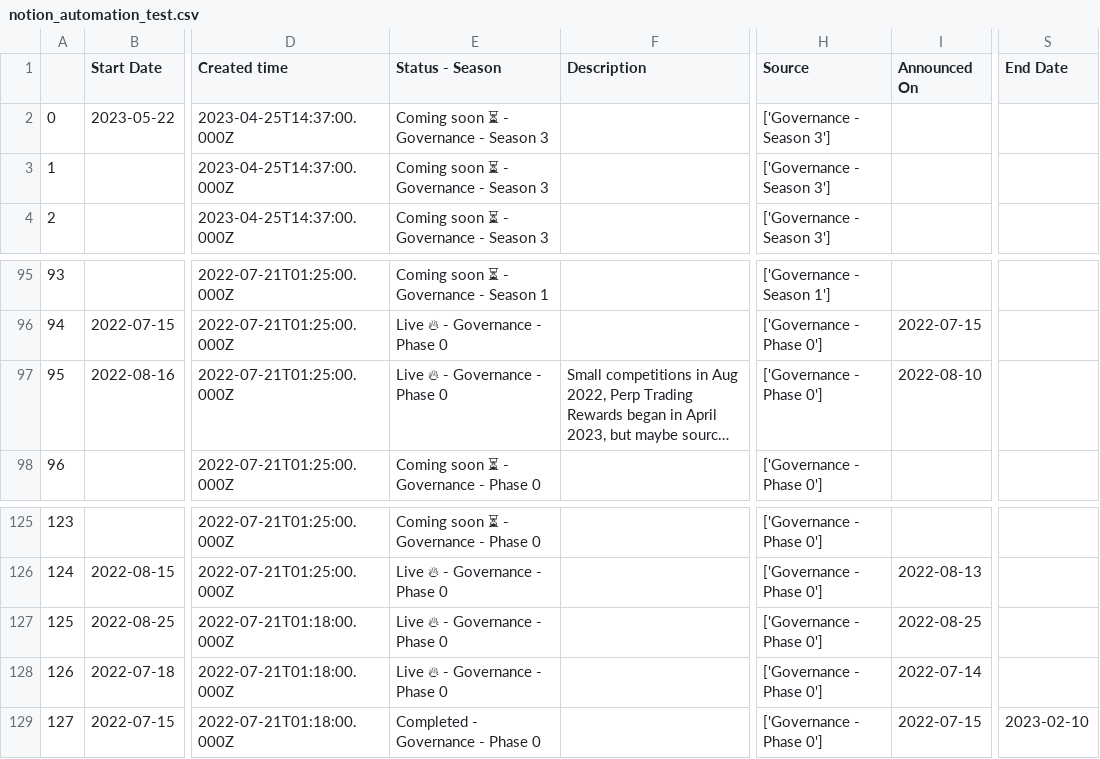
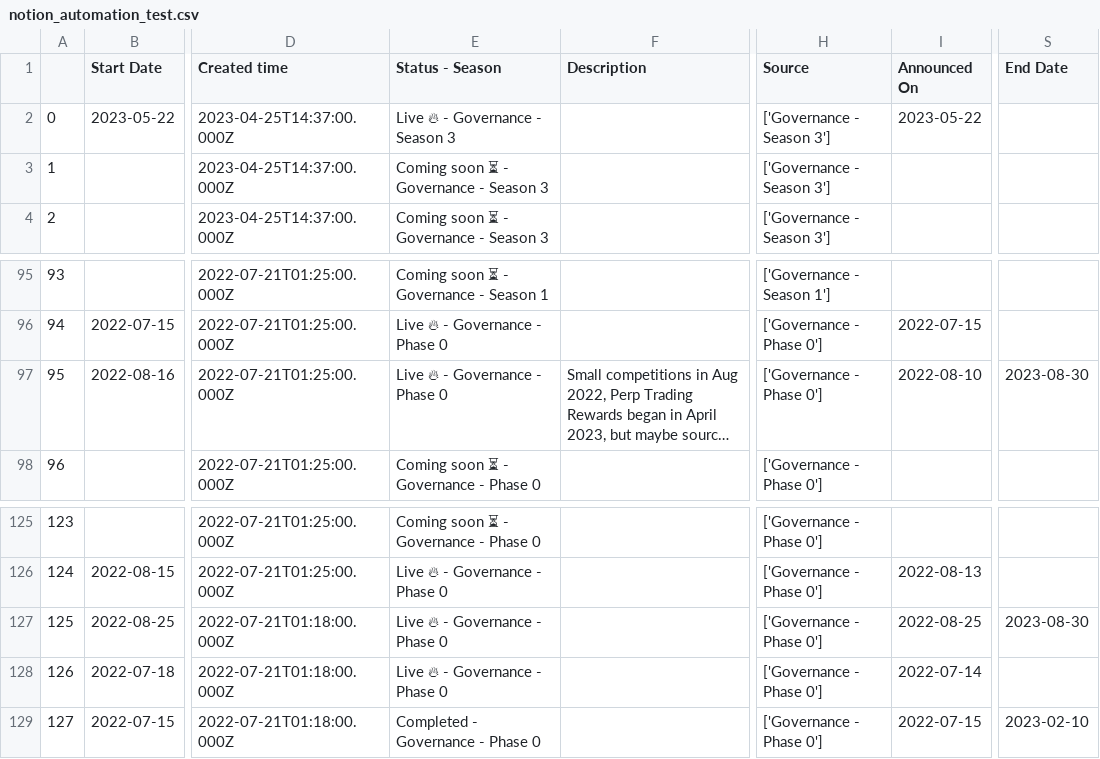
Before and after one commit to ethereum-optimism/op-analytics, a CSV file: op_rewards_tracking/csv_outputs/notion_automation_test.csv, drawn as a sheet; only a part is shown, gaps mark what is left out; long unchanged cells end in …; the diff names each change by its address in the sheet, - before the commit and + after, or states it on an @@ line.

```diff
--- a/op_rewards_tracking/csv_outputs/notion_automation_test.csv
+++ b/op_rewards_tracking/csv_outputs/notion_automation_test.csv
-E2 (Status - Season): Coming soon ⏳ - Governance - Season 3
+E2 (Status - Season): Live 🔥 - Governance - Season 3
-I2 (Announced On): (empty)
+I2 (Announced On): 2023-05-22
-S97 (End Date): (empty)
+S97 (End Date): 2023-08-30
-S127 (End Date): (empty)
+S127 (End Date): 2023-08-30
```
Also changed, not shown: 2 other files.
